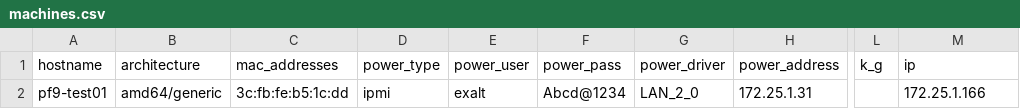
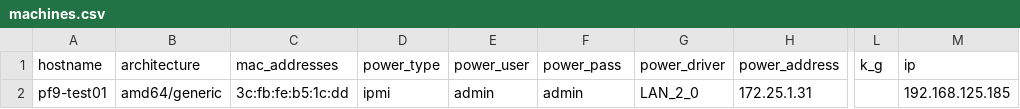
Before and after one commit to Abd-Baraghithi/PF9-testing, a CSV file: machines.csv, drawn as a sheet; only a part is shown, gaps mark what is left out; the diff names each change by its address in the sheet, - before the commit and + after, or states it on an @@ line.

Commit message:
Update machines.csv

```diff
--- a/machines.csv
+++ b/machines.csv
-E2 (power_user): exalt
+E2 (power_user): admin
-F2 (power_pass): Abcd@1234
+F2 (power_pass): admin
-M2 (ip): 172.25.1.166
+M2 (ip): 192.168.125.185
```
